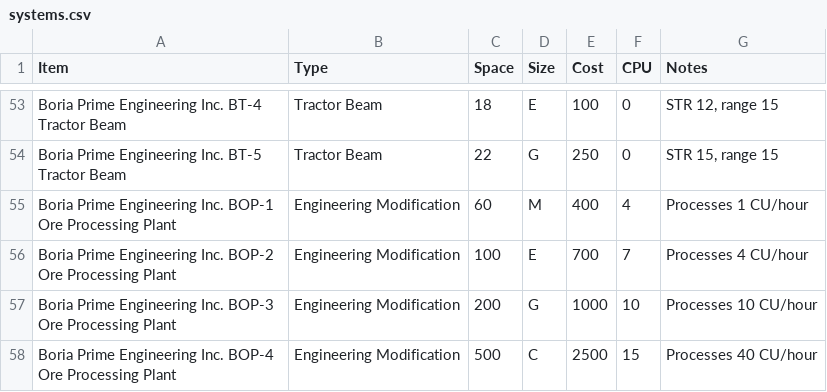
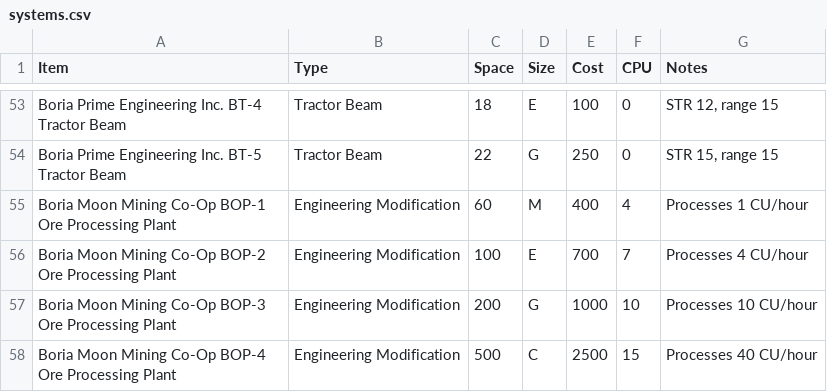
Before and after one commit to herosheets/woin-starships, a CSV file: starship_data/systems.csv, drawn as a sheet; only a part is shown, gaps mark what is left out.

Commit message:
Update systems.csv

```diff
--- a/starship_data/systems.csv
+++ b/starship_data/systems.csv
@@ -54,5 +54,5 @@ Boria Prime Engineering Inc. BT-4 Tractor Beam,Tractor Beam,18,E,100,0,"STR 12,
 Boria Prime Engineering Inc. BT-5 Tractor Beam,Tractor Beam,22,G,250,0,"STR 15, range 15"
-Boria Prime Engineering Inc. BOP-1 Ore Processing Plant,Engineering Modification,60,M,400,4,Processes 1 CU/hour
-Boria Prime Engineering Inc. BOP-2 Ore Processing Plant,Engineering Modification,100,E,700,7,Processes 4 CU/hour
-Boria Prime Engineering Inc. BOP-3 Ore Processing Plant,Engineering Modification,200,G,1000,10,Processes 10 CU/hour
-Boria Prime Engineering Inc. BOP-4 Ore Processing Plant,Engineering Modification,500,C,2500,15,Processes 40 CU/hour
+Boria Moon Mining Co-Op BOP-1 Ore Processing Plant,Engineering Modification,60,M,400,4,Processes 1 CU/hour
+Boria Moon Mining Co-Op BOP-2 Ore Processing Plant,Engineering Modification,100,E,700,7,Processes 4 CU/hour
+Boria Moon Mining Co-Op BOP-3 Ore Processing Plant,Engineering Modification,200,G,1000,10,Processes 10 CU/hour
+Boria Moon Mining Co-Op BOP-4 Ore Processing Plant,Engineering Modification,500,C,2500,15,Processes 40 CU/hour
```
